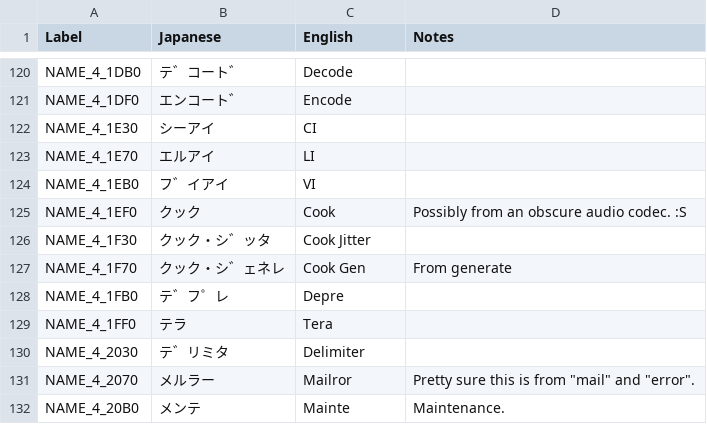
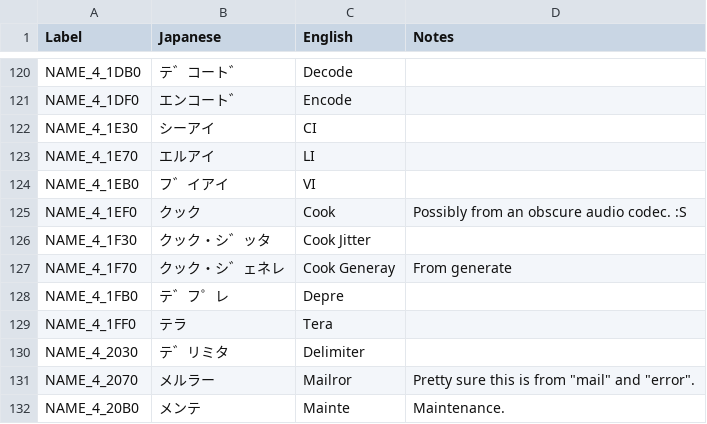
Before and after one commit to telefang/bugsite, a CSV file: versions/alpha/script/monsters.csv, drawn as a sheet; only a part is shown, gaps mark what is left out; the diff covers the shown part only.

```diff
--- a/versions/alpha/script/monsters.csv
+++ b/versions/alpha/script/monsters.csv
@@ -126,3 +126,3 @@ NAME_4_1EF0,クック,Cook,Possibly from an obscure audio codec. :S
 NAME_4_1F30,クック・シ゛ッタ,Cook Jitter,
-NAME_4_1F70,クック・シ゛ェネレ,Cook Gen,From generate
+NAME_4_1F70,クック・シ゛ェネレ,Cook Generay,From generate
 NAME_4_1FB0,テ゛フ゜レ,Depre,
```
Also changed, not shown: 22 edited cells elsewhere in this file.
